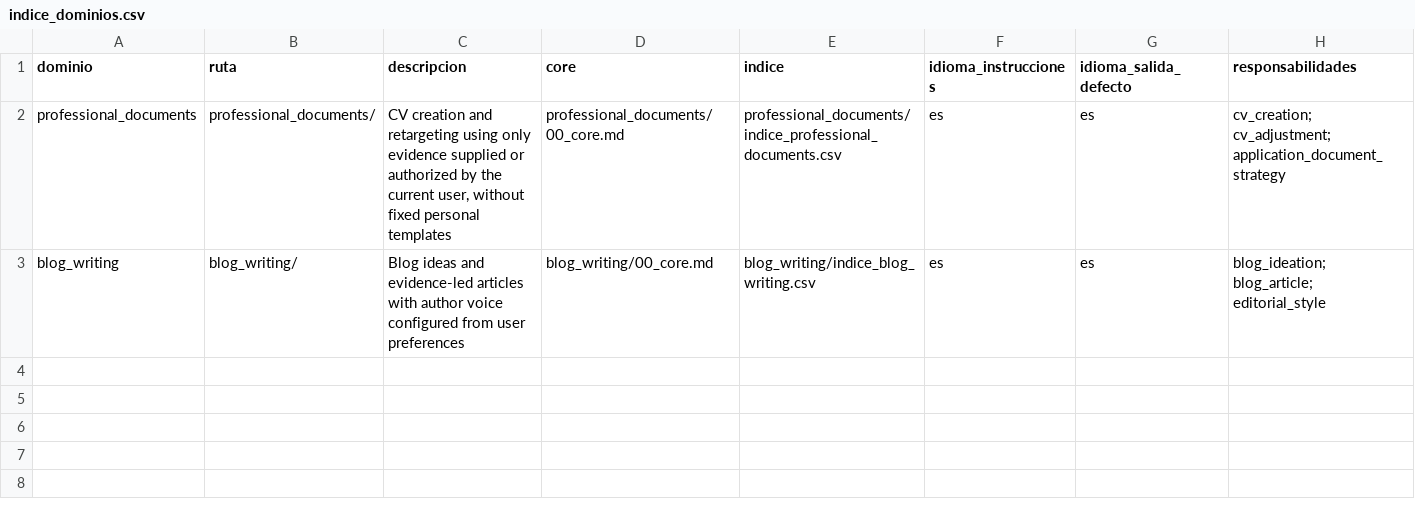
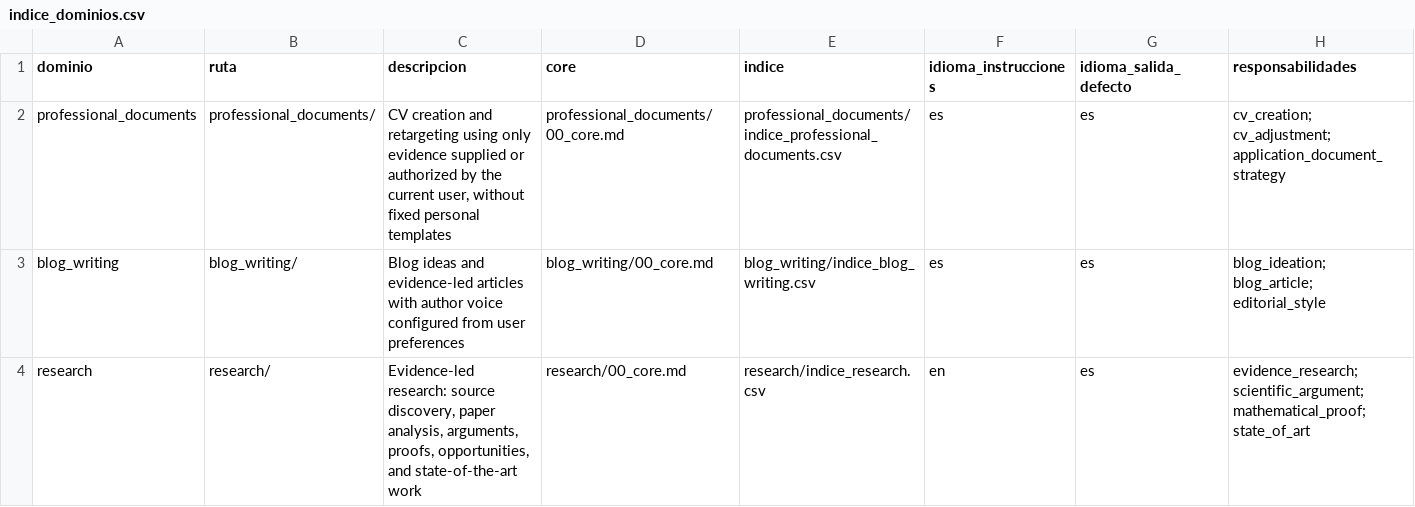
Before and after one commit to DOKOS-TAYOS/knotbase, a CSV file: info_for_ai/indice_dominios.csv, drawn as a sheet.

Commit message:
Expose installed research source domain as blog supporting route

```diff
--- a/info_for_ai/indice_dominios.csv
+++ b/info_for_ai/indice_dominios.csv
@@ -3 +3,2 @@ professional_documents,professional_documents/,"CV creation and retargeting usin
 blog_writing,blog_writing/,"Blog ideas and evidence-led articles with author voice configured from user preferences",blog_writing/00_core.md,blog_writing/indice_blog_writing.csv,es,es,"blog_ideation; blog_article; editorial_style"
+research,research/,"Evidence-led research: source discovery, paper analysis, arguments, proofs, opportunities, and state-of-the-art work",research/00_core.md,research/indice_research.csv,en,es,"evidence_research; scientific_argument; mathematical_proof; state_of_art"
```
